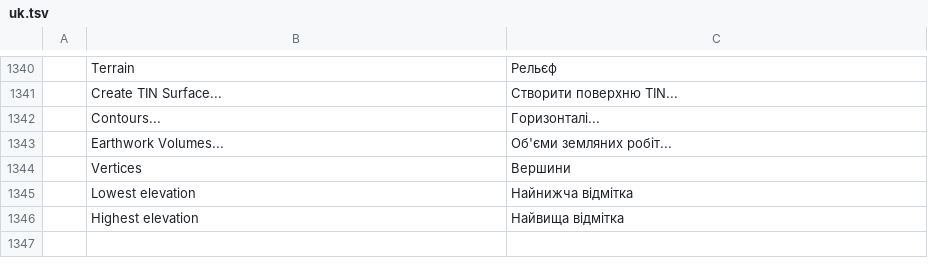
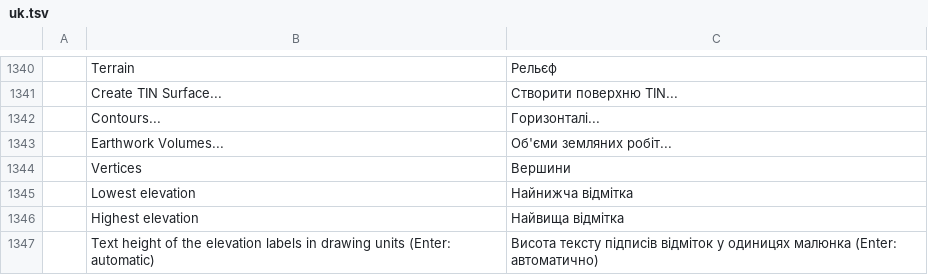
Before and after one commit to jos25-2026/cadcraft, a TSV file: crates/ui-egui/src/i18n/uk.tsv, drawn as a sheet; only a part is shown, gaps mark what is left out; the diff names each change by its address in the sheet, - before the commit and + after, or states it on an @@ line.

```diff
--- a/crates/ui-egui/src/i18n/uk.tsv
+++ b/crates/ui-egui/src/i18n/uk.tsv
+row 1347:  | Text height of the elevation labels in drawing units (Enter: automatic) | Висота тексту підписів відміток у одиницях малюнка (Enter: автоматично)
```
Also changed, not shown: 2 other files.
